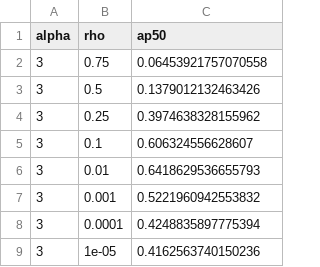
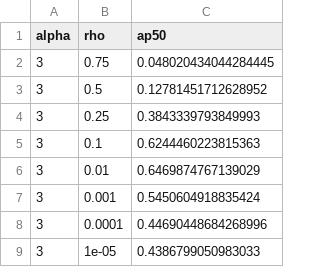
Before and after one commit to mcv-m6-video/mcv-c6-2026-team2, a CSV file: Week1/task2/results/task2_rho.csv, drawn as a sheet.

Commit message:
re-calculated task 2 with close_size 9

```diff
--- a/Week1/task2/results/task2_rho.csv
+++ b/Week1/task2/results/task2_rho.csv
@@ -1,9 +1,9 @@
 alpha,rho,ap50
-3,0.75,0.06453921757070558
-3,0.5,0.1379012132463426
-3,0.25,0.3974638328155962
-3,0.1,0.606324556628607
-3,0.01,0.6418629536655793
-3,0.001,0.5221960942553832
-3,0.0001,0.4248835897775394
-3,1e-05,0.4162563740150236
+3,0.75,0.048020434044284445
+3,0.5,0.12781451712628952
+3,0.25,0.3843339793849993
+3,0.1,0.6244460223815363
+3,0.01,0.6469874767139029
+3,0.001,0.5450604918835424
+3,0.0001,0.44690448684268996
+3,1e-05,0.4386799050983033
```
Also changed, not shown: Week1/task2/results/task2_alpha.csv, 1 other file.
